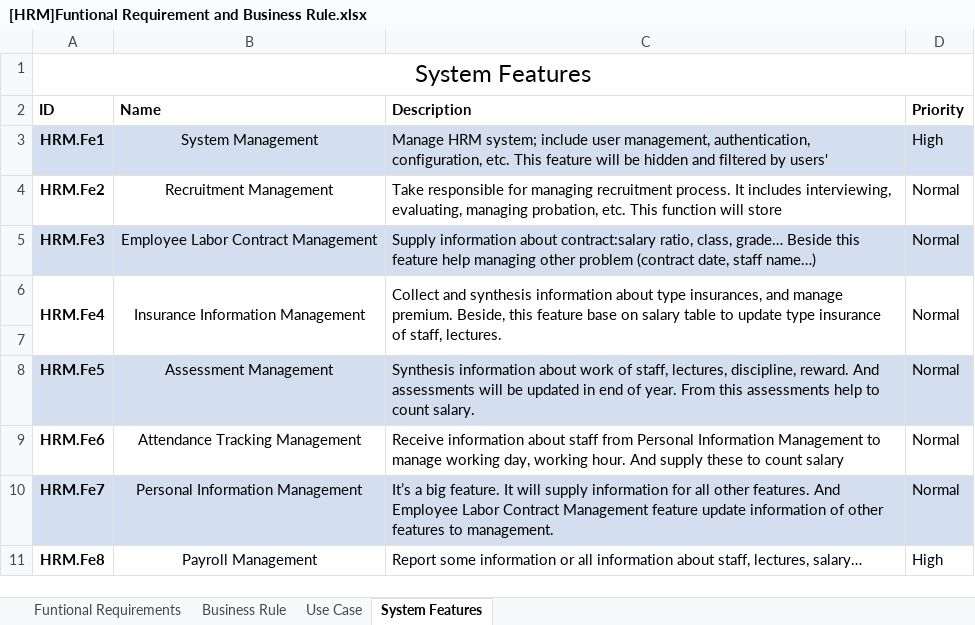
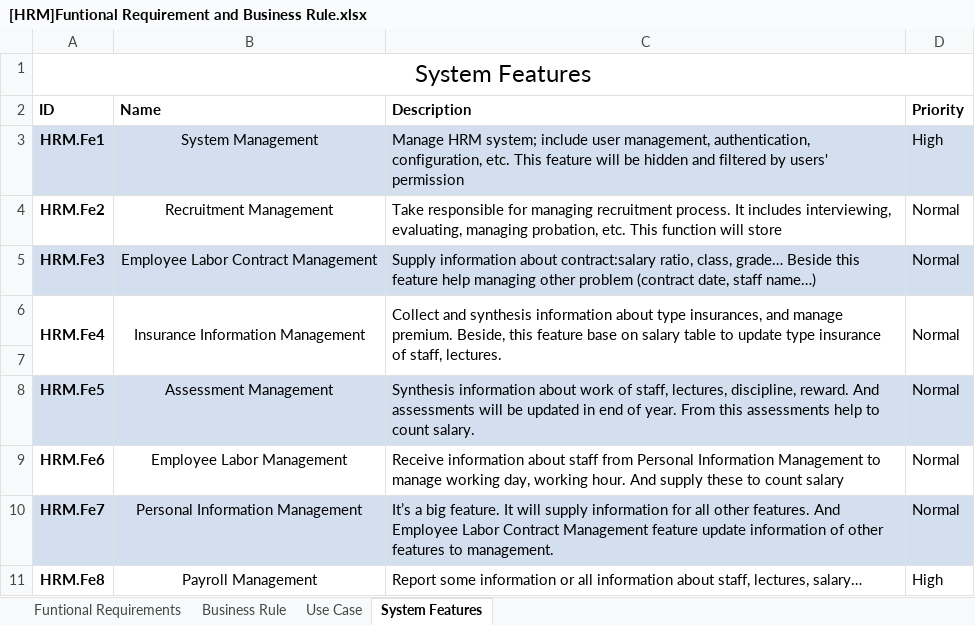
Before and after one commit to google-code-export/hrm-k14vlu, an Excel workbook: Requirement Management/Software Requirement Specification/[HRM]Funtional Requirement and Business Rule.xlsx, sheet System Features, drawn as a sheet; values as stored, in another font and other column widths than the file's, no borders; the diff names each change by its address in the sheet, - before the commit and + after, or states it on an @@ line.

Commit message:
Review and fix some bugs in system feature sheet

```diff
--- a/Requirement Management/Software Requirement Specification/[HRM]Funtional Requirement and Business Rule.xlsx (sheet System Features)
+++ b/Requirement Management/Software Requirement Specification/[HRM]Funtional Requirement and Business Rule.xlsx (sheet System Features)
-C3 (Description): …by users'
+C3 (Description): …by users' permission
-B9 (Name): Attendance Tracking Management
+B9 (Name): Employee Labor Management
```
